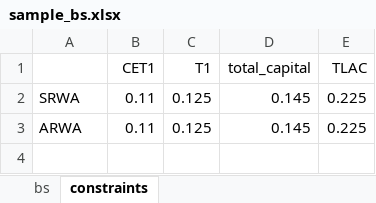
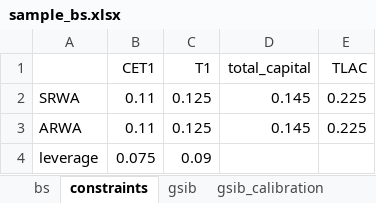
Before and after one commit to marvelje/bs_optimization, an Excel workbook: data/sample_bs.xlsx, sheet constraints, drawn as a sheet; values as stored, in another font and other column widths than the file's, no borders; the diff names each change by its address in the sheet, - before the commit and + after, or states it on an @@ line.

Commit message:
add leverage constraint / GSIB factors

```diff
--- a/data/sample_bs.xlsx (sheet constraints)
+++ b/data/sample_bs.xlsx (sheet constraints)
+sheet tab: gsib
+sheet tab: gsib_calibration
+row 4: leverage | 0.075 | 0.09
```
Also changed, not shown: sheet bs, formulas that keep their value.
